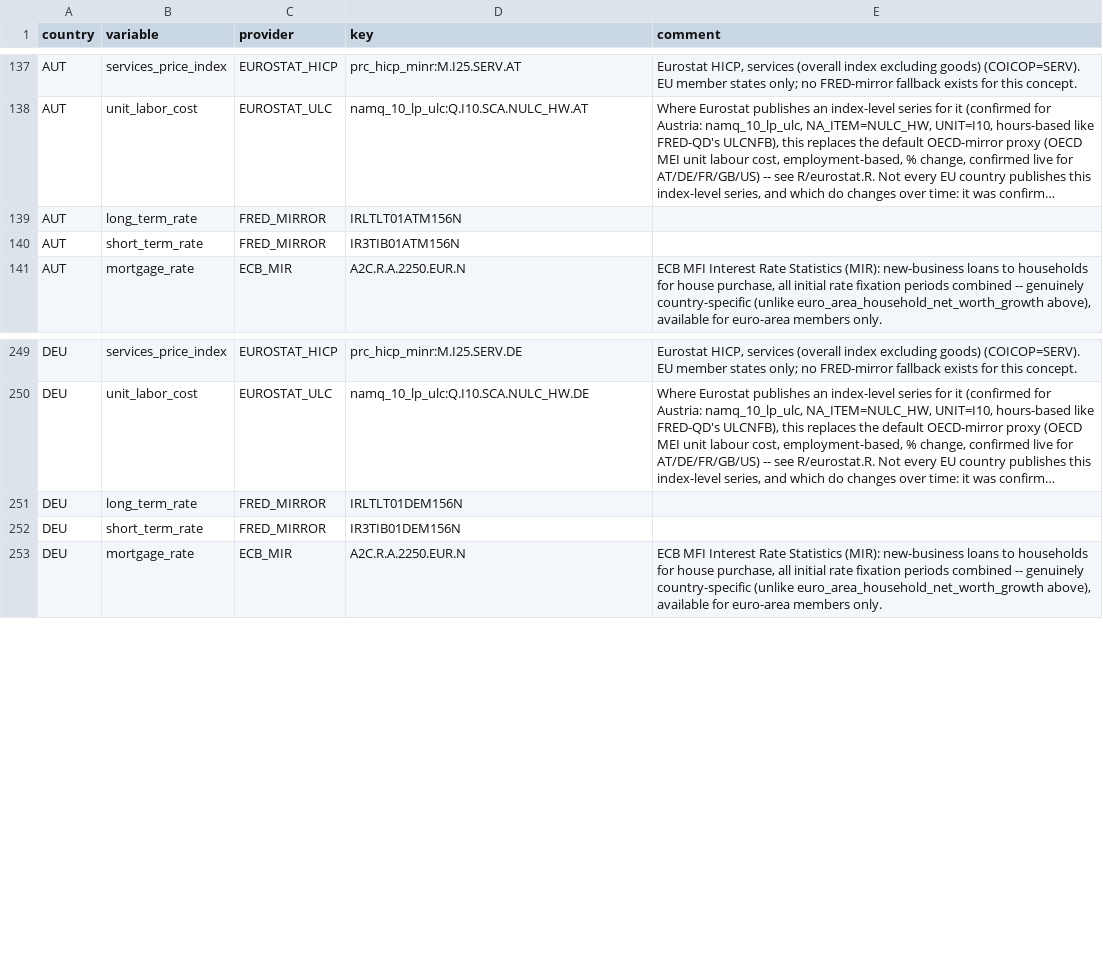
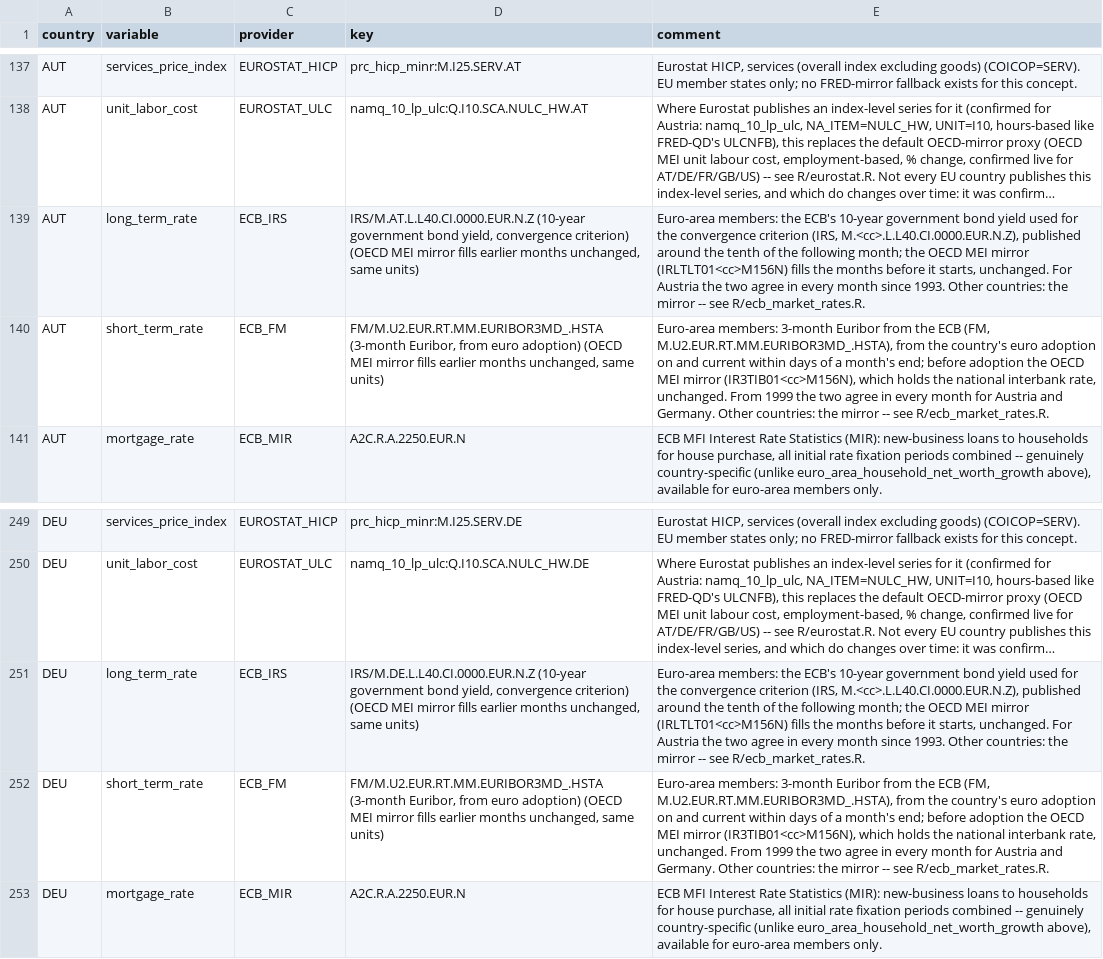
Before and after one commit to franzmohr/AustriaMacroData, a CSV file: docs/data_sources.csv, drawn as a sheet; only a part is shown, gaps mark what is left out; long unchanged cells end in …; the diff names each change by its address in the sheet, - before the commit and + after, or states it on an @@ line.

```diff
--- a/docs/data_sources.csv
+++ b/docs/data_sources.csv
-C139 (provider): FRED_MIRROR
+C139 (provider): ECB_IRS
-D139 (key): IRLTLT01ATM156N
+D139 (key): IRS/M.AT.L.L40.CI.0000.EUR.N.Z (10-year government bond yield, convergence criterion) (OECD MEI mirror fills earlier months unchanged, same units)
-E139 (comment): (empty)
+E139 (comment): Euro-area members: the ECB's 10-year government bond yield used for the convergence criterion (IRS, M.<cc>.L.L40.CI.0000.EUR.N.Z), published around the tenth of the following month; the OECD MEI mirror (IRLTLT01<cc>M156N) fills the months before it starts, unchanged. For Austria the two agree in every month since 1993. Other countries: the mirror -- see R/ecb_market_rates.R.
-C140 (provider): FRED_MIRROR
+C140 (provider): ECB_FM
-D140 (key): IR3TIB01ATM156N
+D140 (key): FM/M.U2.EUR.RT.MM.EURIBOR3MD_.HSTA (3-month Euribor, from euro adoption) (OECD MEI mirror fills earlier months unchanged, same units)
-E140 (comment): (empty)
+E140 (comment): Euro-area members: 3-month Euribor from the ECB (FM, M.U2.EUR.RT.MM.EURIBOR3MD_.HSTA), from the country's euro adoption on and current within days of a month's end; before adoption the OECD MEI mirror (IR3TIB01<cc>M156N), which holds the national interbank rate, unchanged. From 1999 the two agree in every month for Austria and Germany. Other countries: the mirror -- see R/ecb_market_rates.R.
-C251 (provider): FRED_MIRROR
+C251 (provider): ECB_IRS
-D251 (key): IRLTLT01DEM156N
+D251 (key): IRS/M.DE.L.L40.CI.0000.EUR.N.Z (10-year government bond yield, convergence criterion) (OECD MEI mirror fills earlier months unchanged, same units)
-E251 (comment): (empty)
+E251 (comment): Euro-area members: the ECB's 10-year government bond yield used for the convergence criterion (IRS, M.<cc>.L.L40.CI.0000.EUR.N.Z), published around the tenth of the following month; the OECD MEI mirror (IRLTLT01<cc>M156N) fills the months before it starts, unchanged. For Austria the two agree in every month since 1993. Other countries: the mirror -- see R/ecb_market_rates.R.
-C252 (provider): FRED_MIRROR
+C252 (provider): ECB_FM
-D252 (key): IR3TIB01DEM156N
+D252 (key): FM/M.U2.EUR.RT.MM.EURIBOR3MD_.HSTA (3-month Euribor, from euro adoption) (OECD MEI mirror fills earlier months unchanged, same units)
-E252 (comment): (empty)
+E252 (comment): Euro-area members: 3-month Euribor from the ECB (FM, M.U2.EUR.RT.MM.EURIBOR3MD_.HSTA), from the country's euro adoption on and current within days of a month's end; before adoption the OECD MEI mirror (IR3TIB01<cc>M156N), which holds the national interbank rate, unchanged. From 1999 the two agree in every month for Austria and Germany. Other countries: the mirror -- see R/ecb_market_rates.R.
```
Also changed, not shown: docs/concept_dictionary.csv, docs/data_sources_monthly.csv, 18 other files.
